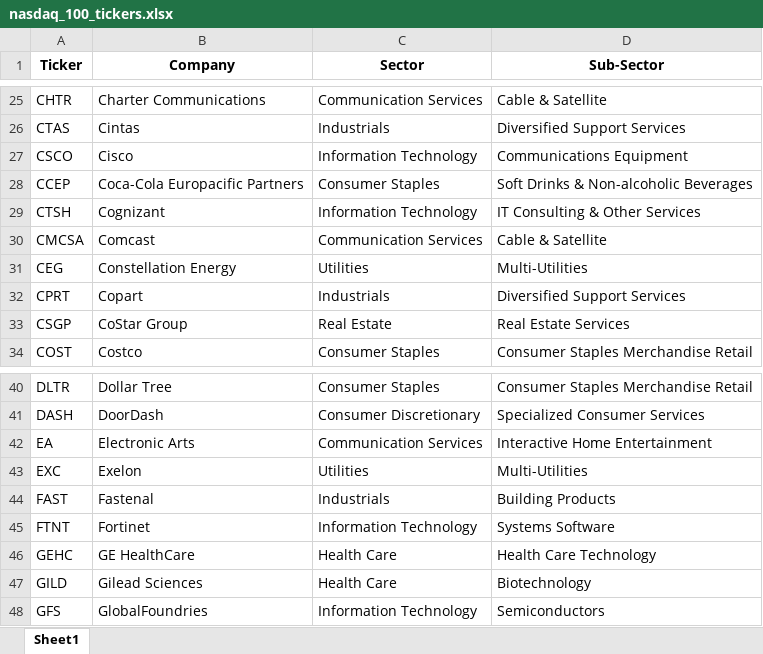
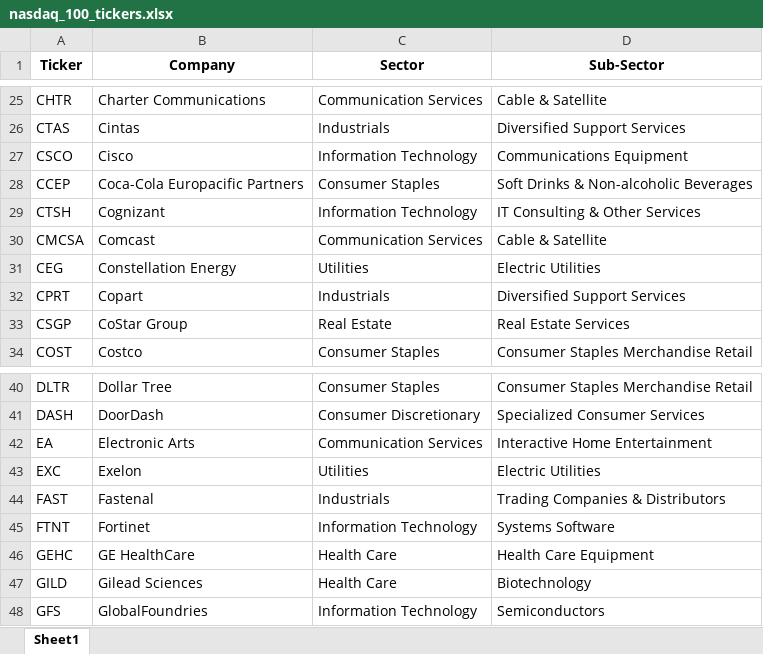
Before and after one commit to maxruffo/XLSX_Data_Stock_Crypto_Data, an Excel workbook: data/stocks/~index_ticker_list/usa/nasdaq_100_tickers.xlsx, sheet Sheet1, drawn as a sheet; only a part is shown, gaps mark what is left out; values as stored, in another font and other column widths than the file's, no borders; the diff names each change by its address in the sheet, - before the commit and + after, or states it on an @@ line.

```diff
--- a/data/stocks/~index_ticker_list/usa/nasdaq_100_tickers.xlsx (sheet Sheet1)
+++ b/data/stocks/~index_ticker_list/usa/nasdaq_100_tickers.xlsx (sheet Sheet1)
-D31 (Sub-Sector): Multi-Utilities
+D31 (Sub-Sector): Electric Utilities
-D43 (Sub-Sector): Multi-Utilities
+D43 (Sub-Sector): Electric Utilities
-D44 (Sub-Sector): Building Products
+D44 (Sub-Sector): Trading Companies & Distributors
-D46 (Sub-Sector): Health Care Technology
+D46 (Sub-Sector): Health Care Equipment
```
Also changed, not shown: data/stocks/~index_ticker_list/europe/cac_40_tickers.xlsx, data/stocks/~index_ticker_list/europe/dax_tickers.xlsx, 4 other files.
